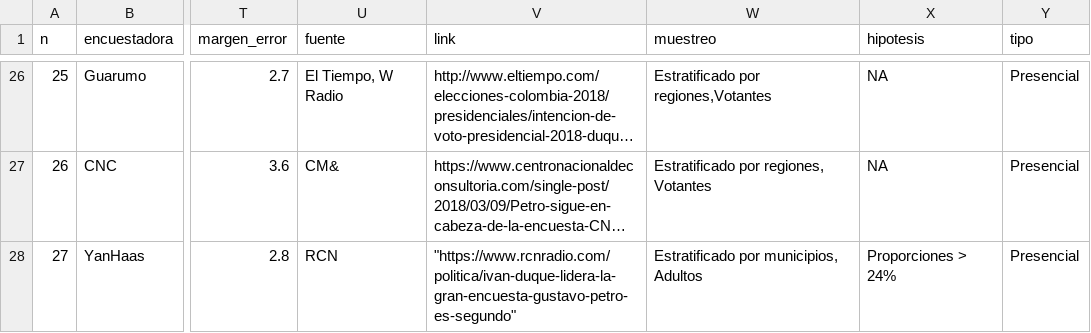
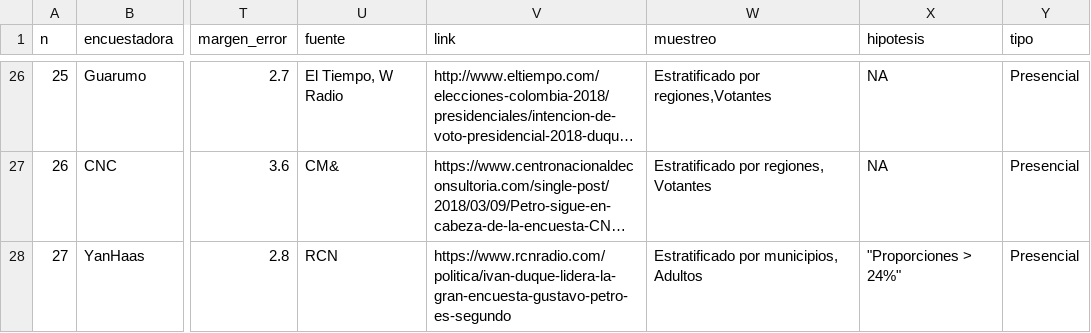
Before and after one commit to nelsonamayad/Elecciones-presidenciales-2018, a CSV file: Elecciones 2018/encuestas2018.csv, drawn as a sheet; only a part is shown, gaps mark what is left out; long unchanged cells end in …; the diff names each change by its address in the sheet, - before the commit and + after, or states it on an @@ line.

Commit message:
Update encuestas2018.csv

```diff
--- a/Elecciones 2018/encuestas2018.csv
+++ b/Elecciones 2018/encuestas2018.csv
-V28 (link): "https://www.rcnradio.com/politica/ivan-duque-lidera-la-gran-encuesta-gustavo-petro-es-segundo"
+V28 (link): https://www.rcnradio.com/politica/ivan-duque-lidera-la-gran-encuesta-gustavo-petro-es-segundo
-X28 (hipotesis): Proporciones > 24%
+X28 (hipotesis): "Proporciones > 24%"
```
